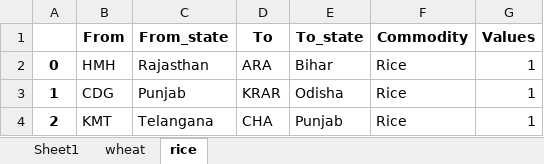
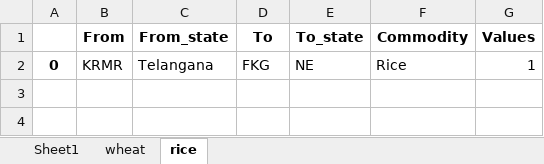
Before and after one commit to Saurabh-Gawande/fcitool, an Excel workbook: Output/List_DPT.xlsx, sheet rice, drawn as a sheet; values as stored, in another font and other column widths than the file's, no borders; the diff names each change by its address in the sheet, - before the commit and + after, or states it on an @@ line.

```diff
--- a/Output/List_DPT.xlsx (sheet rice)
+++ b/Output/List_DPT.xlsx (sheet rice)
-B2 (From): HMH
+B2 (From): KRMR
-C2 (From_state): Rajasthan
+C2 (From_state): Telangana
-D2 (To): ARA
+D2 (To): FKG
-E2 (To_state): Bihar
+E2 (To_state): NE
-row 3: 1 | CDG | Punjab | KRAR | Odisha | Rice | 1
-row 4: 2 | KMT | Telangana | CHA | Punjab | Rice | 1
```
Also changed, not shown: sheet wheat, Input/Monthly_Template_M1.xlsx, Output/Monthly_State_To_State_Table.xlsx, 8 other files.
